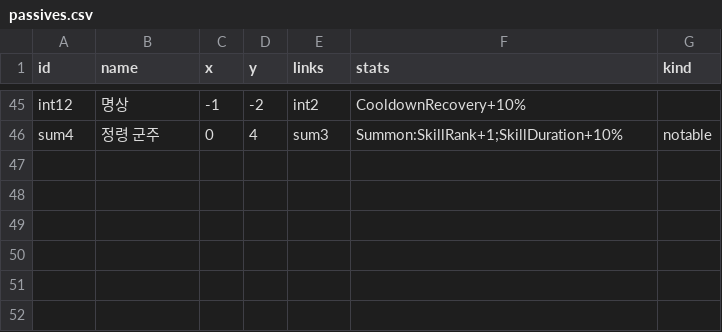
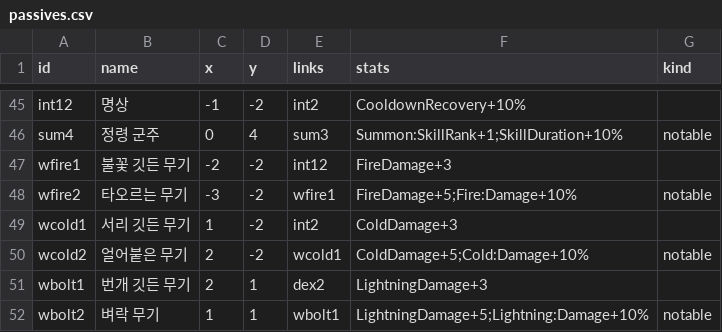
Before and after one commit to LeArc6910/pray-to, a CSV file: Assets/_Project/Data/Classes/passives.csv, drawn as a sheet; only a part is shown, gaps mark what is left out; the diff names each change by its address in the sheet, - before the commit and + after, or states it on an @@ line.

```diff
--- a/Assets/_Project/Data/Classes/passives.csv
+++ b/Assets/_Project/Data/Classes/passives.csv
+row 47: wfire1 | 불꽃 깃든 무기 | -2 | -2 | int12 | FireDamage+3
+row 48: wfire2 | 타오르는 무기 | -3 | -2 | wfire1 | FireDamage+5;Fire:Damage+10% | notable
+row 49: wcold1 | 서리 깃든 무기 | 1 | -2 | int2 | ColdDamage+3
+row 50: wcold2 | 얼어붙은 무기 | 2 | -2 | wcold1 | ColdDamage+5;Cold:Damage+10% | notable
+row 51: wbolt1 | 번개 깃든 무기 | 2 | 1 | dex2 | LightningDamage+3
+row 52: wbolt2 | 벼락 무기 | 1 | 1 | wbolt1 | LightningDamage+5;Lightning:Damage+10% | notable
```
Also changed, not shown: Assets/_Project/Data/Loot/affixes.csv, Assets/_Project/Data/Loot/item_bases.csv, 17 other files.
